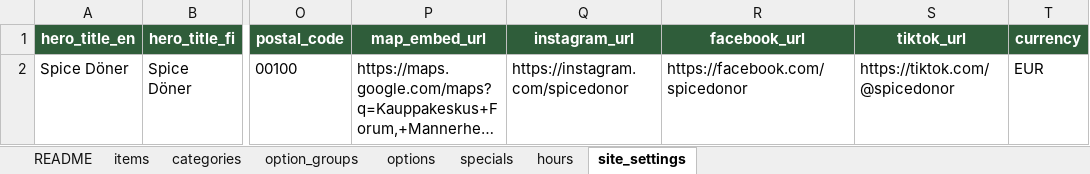
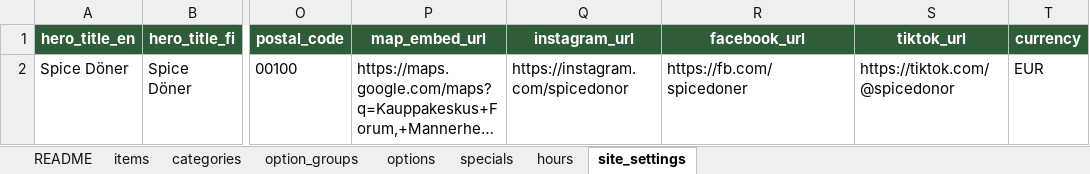
Before and after one commit to HMFarhad/SpiceDonor, an Excel workbook: outputs/menu/menu.xlsx, sheet site_settings, drawn as a sheet; only a part is shown, gaps mark what is left out; long unchanged cells end in …; values as stored, in another font and other column widths than the file's, no borders; table styles not drawn; the diff names each change by its address in the sheet, - before the commit and + after, or states it on an @@ line.

Commit message:
Update branding donation message and Facebook link

```diff
--- a/outputs/menu/menu.xlsx (sheet site_settings)
+++ b/outputs/menu/menu.xlsx (sheet site_settings)
-R2 (facebook_url): https://facebook.com/spicedonor
+R2 (facebook_url): https://fb.com/spicedoner
```
Also changed, not shown: 7 other files.
